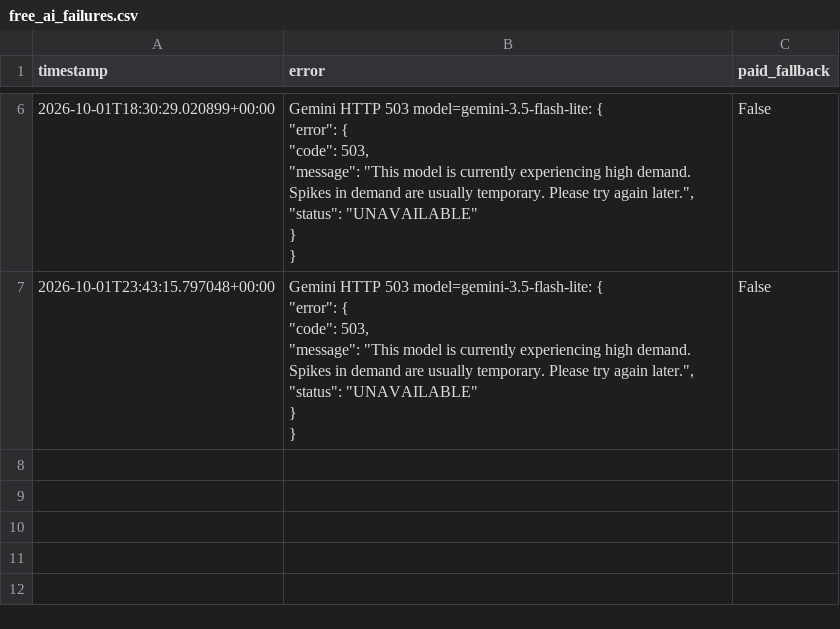
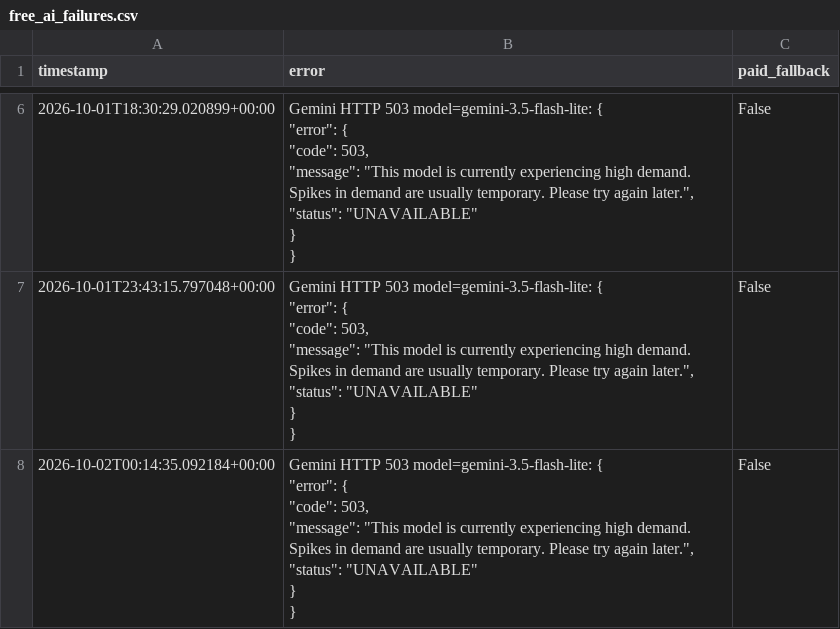
Before and after one commit to AIYAMADAPHOTO/polymarket-free-paper-20260930-001236, a CSV file: freebot-data-v2/free_ai_failures.csv, drawn as a sheet; only a part is shown, gaps mark what is left out.

```diff
--- a/freebot-data-v2/free_ai_failures.csv
+++ b/freebot-data-v2/free_ai_failures.csv
@@ -42 +42,9 @@ timestamp,error,paid_fallback
 ",False
+2026-10-02T00:14:35.092184+00:00,"Gemini HTTP 503 model=gemini-3.5-flash-lite: {
+  ""error"": {
+    ""code"": 503,
+    ""message"": ""This model is currently experiencing high demand. Spikes in demand are usually temporary. Please try again later."",
+    ""status"": ""UNAVAILABLE""
+  }
+}
+",False
```
Also changed, not shown: freebot-data-v2/free_fair_values.csv, freebot-data-v2/free_heartbeat.csv, 9 other files.
